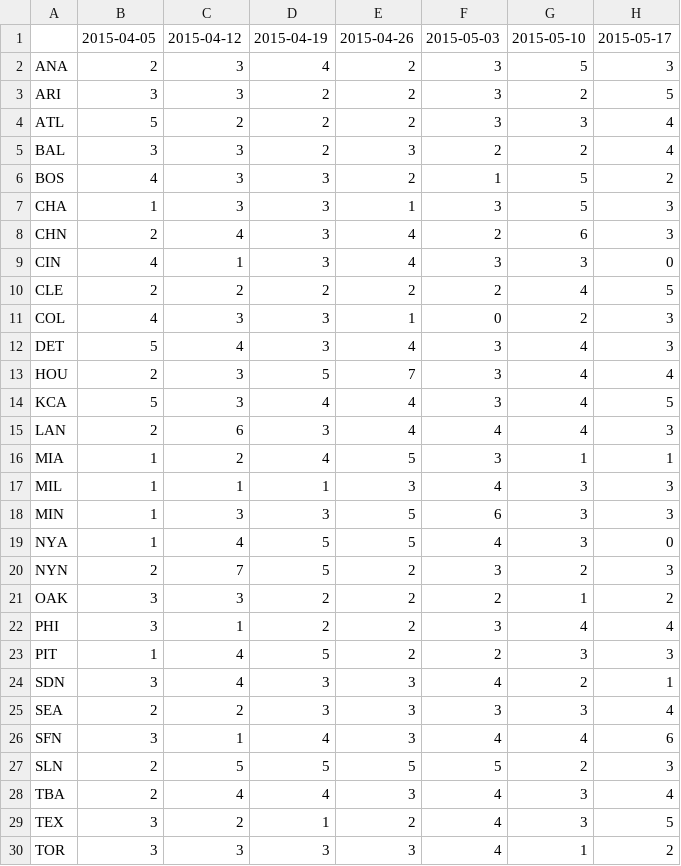
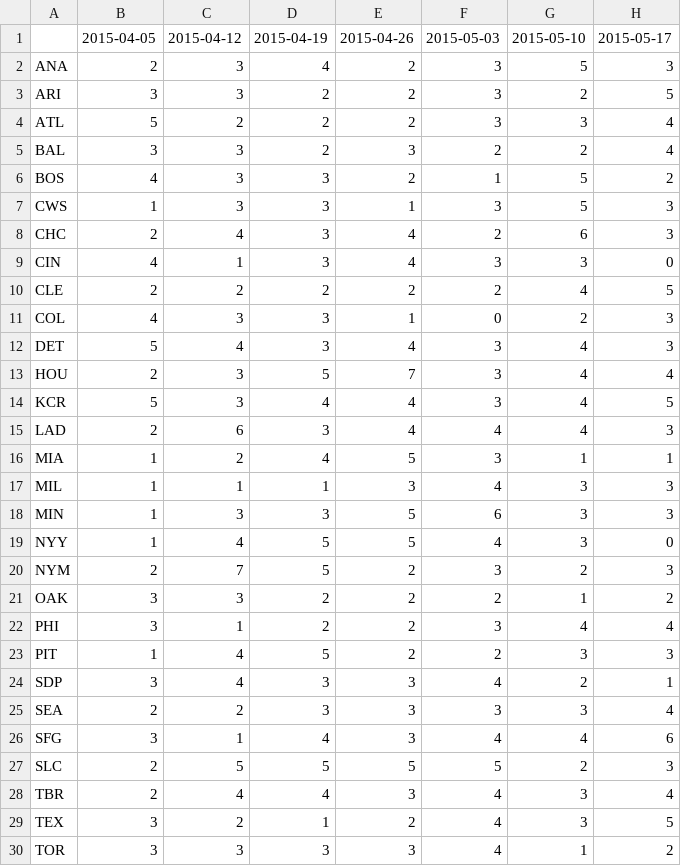
Before and after one commit to bsowens/Baseball_Discussion_on_Reddit, a CSV file: team_stats_2015.csv, drawn as a sheet; only a part is shown; the diff names each change by its address in the sheet, - before the commit and + after, or states it on an @@ line.

```diff
--- a/team_stats_2015.csv
+++ b/team_stats_2015.csv
-A7: CHA
+A7: CWS
-A8: CHN
+A8: CHC
-A14: KCA
+A14: KCR
-A15: LAN
+A15: LAD
-A19: NYA
+A19: NYY
-A20: NYN
+A20: NYM
-A24: SDN
+A24: SDP
-A26: SFN
+A26: SFG
-A27: SLN
+A27: SLC
-A28: TBA
+A28: TBR
```
Also changed, not shown: 6 other files.
